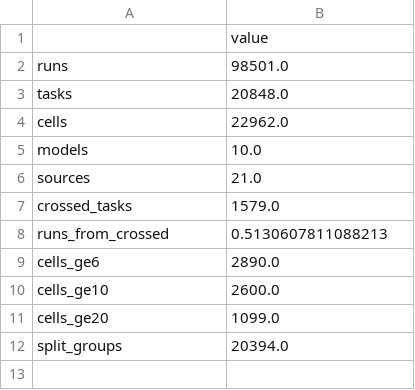
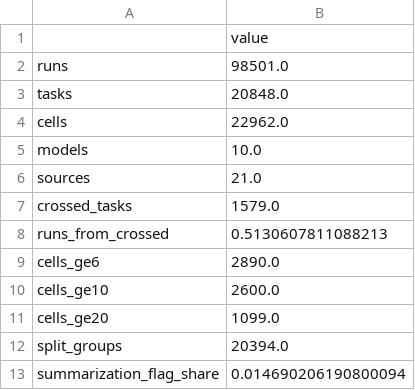
Before and after one commit to kumar-selvakumaran/agent_cost_est, a CSV file: results/tables/e0_sample_summary.csv, drawn as a sheet; the diff names each change by its address in the sheet, - before the commit and + after, or states it on an @@ line.

```diff
--- a/results/tables/e0_sample_summary.csv
+++ b/results/tables/e0_sample_summary.csv
+row 13: summarization_flag_share | 0.014690206190800094
```
Also changed, not shown: 31 other files.
